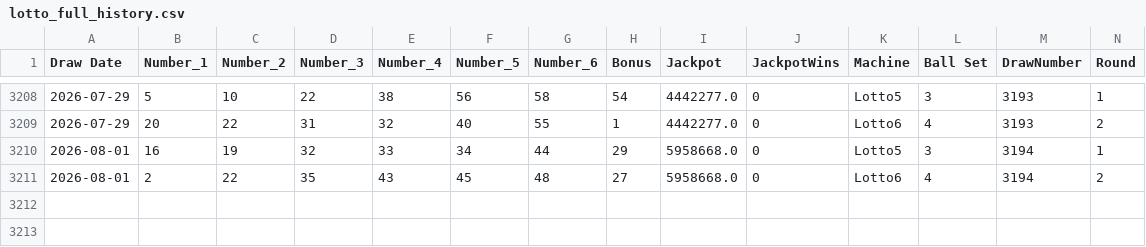
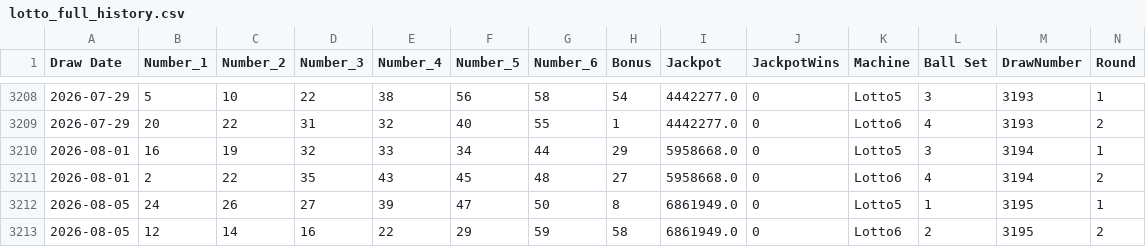
Before and after one commit to KrisRz/Ultimate-AI-Powered-Lottery-Prediction-System, a CSV file: data/lotto_full_history.csv, drawn as a sheet; only a part is shown, gaps mark what is left out.

```diff
--- a/data/lotto_full_history.csv
+++ b/data/lotto_full_history.csv
@@ -3211 +3211,3 @@ Draw Date,Number_1,Number_2,Number_3,Number_4,Number_5,Number_6,Bonus,Jackpot,Ja
 2026-08-01,2,22,35,43,45,48,27,5958668.0,0,Lotto6,4,3194,2
+2026-08-05,24,26,27,39,47,50,8,6861949.0,0,Lotto5,1,3195,1
+2026-08-05,12,14,16,22,29,59,58,6861949.0,0,Lotto6,2,3195,2
```
Also changed, not shown: data/merged_lottery_data.csv, data/prize_tiers.csv.
